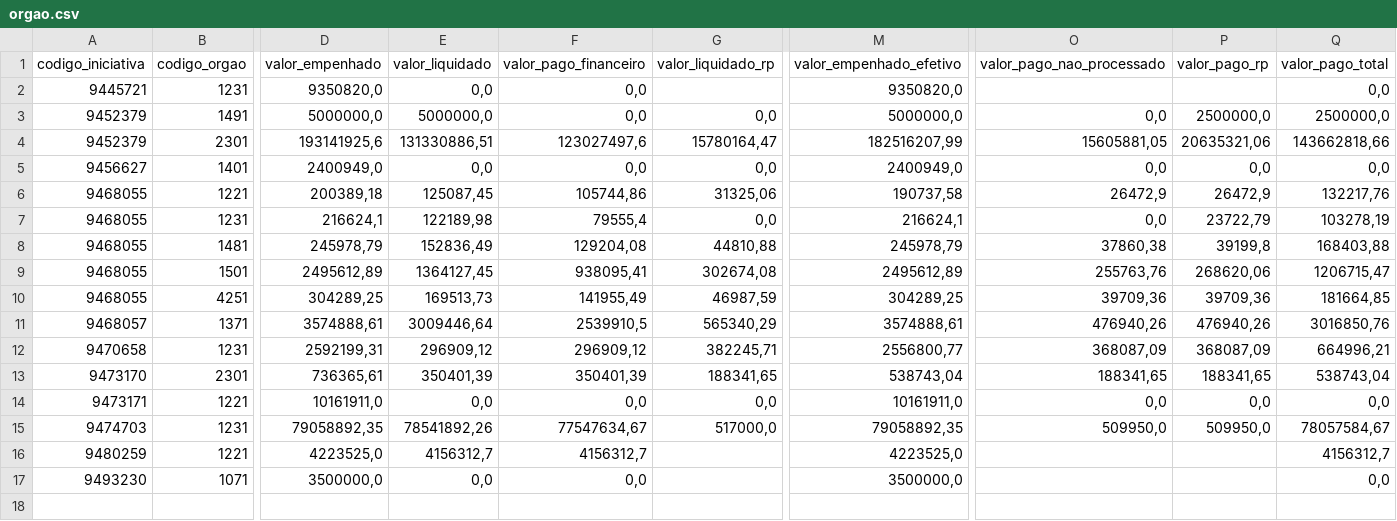
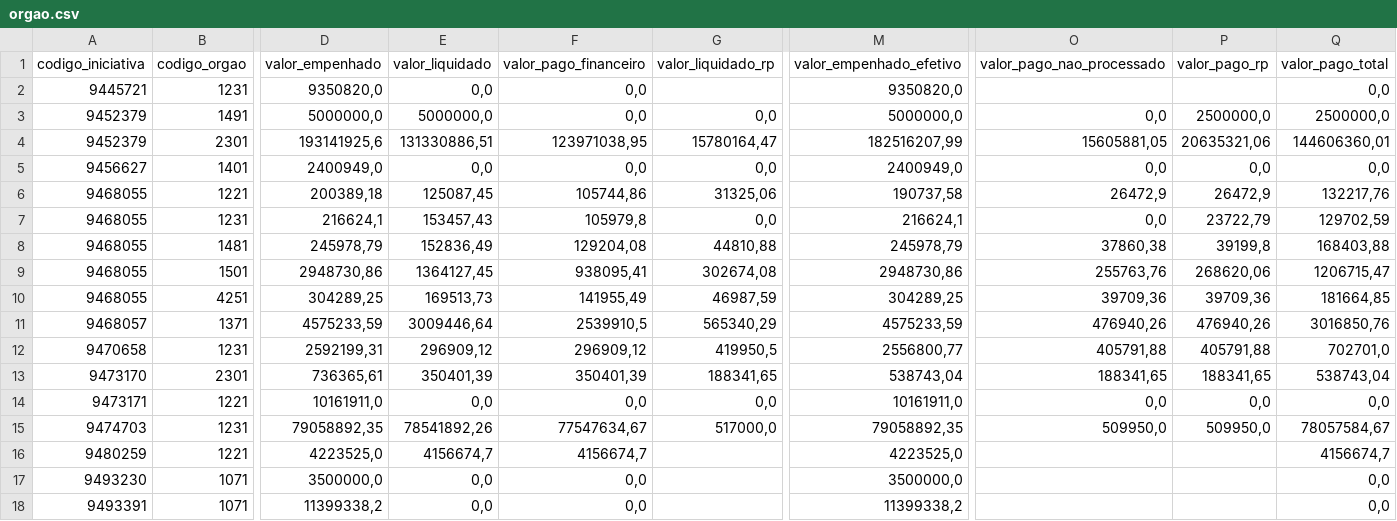
Before and after one commit to transparencia-mg/portal_mariana, a CSV file: dataset/data/orgao.csv, drawn as a sheet; only a part is shown, gaps mark what is left out; rows hold the shown columns only; the diff names each change by its address in the sheet, - before the commit and + after, or states it on an @@ line.

```diff
--- a/dataset/data/orgao.csv
+++ b/dataset/data/orgao.csv
-F4 (valor_pago_financeiro): 123027497,6
+F4 (valor_pago_financeiro): 123971038,95
-Q4 (valor_pago_total): 143662818,66
+Q4 (valor_pago_total): 144606360,01
-E7 (valor_liquidado): 122189,98
+E7 (valor_liquidado): 153457,43
-F7 (valor_pago_financeiro): 79555,4
+F7 (valor_pago_financeiro): 105979,8
-Q7 (valor_pago_total): 103278,19
+Q7 (valor_pago_total): 129702,59
-D9 (valor_empenhado): 2495612,89
+D9 (valor_empenhado): 2948730,86
-M9 (valor_empenhado_efetivo): 2495612,89
+M9 (valor_empenhado_efetivo): 2948730,86
-D11 (valor_empenhado): 3574888,61
+D11 (valor_empenhado): 4575233,59
-M11 (valor_empenhado_efetivo): 3574888,61
+M11 (valor_empenhado_efetivo): 4575233,59
-G12 (valor_liquidado_rp): 382245,71
+G12 (valor_liquidado_rp): 419950,5
-O12 (valor_pago_nao_processado): 368087,09
+O12 (valor_pago_nao_processado): 405791,88
-P12 (valor_pago_rp): 368087,09
+P12 (valor_pago_rp): 405791,88
-Q12 (valor_pago_total): 664996,21
+Q12 (valor_pago_total): 702701,0
-E16 (valor_liquidado): 4156312,7
+E16 (valor_liquidado): 4156674,7
-F16 (valor_pago_financeiro): 4156312,7
+F16 (valor_pago_financeiro): 4156674,7
-Q16 (valor_pago_total): 4156312,7
+Q16 (valor_pago_total): 4156674,7
+row 18: 9493391 | 1071 | 11399338,2 | 0,0 | 0,0 |  | 11399338,2 |  |  | 0,0
```
Also changed, not shown: dataset/data/empenho.csv, 2 other files.
